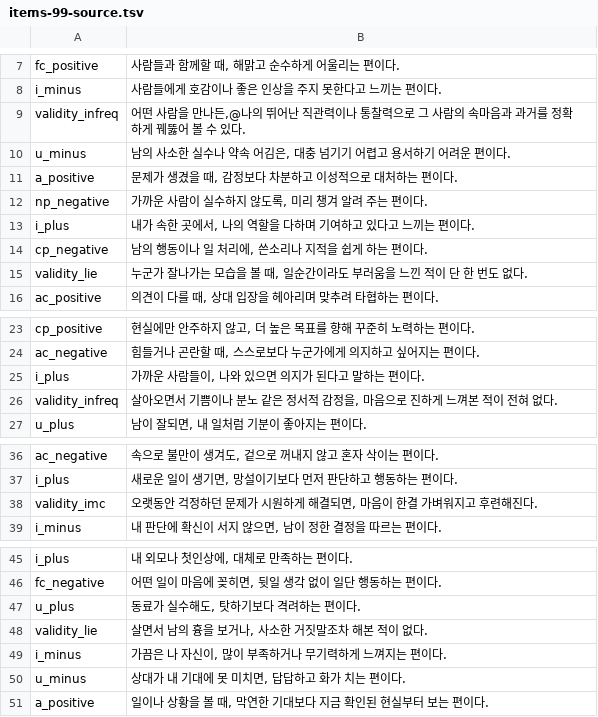
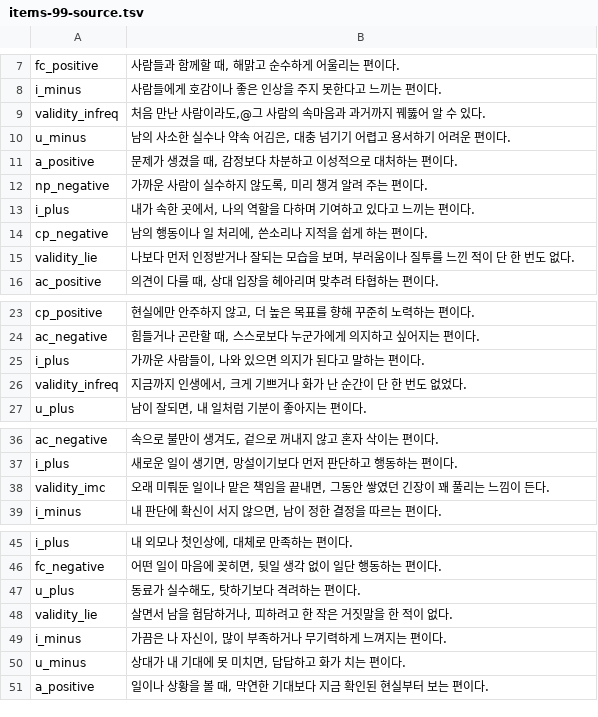
Before and after one commit to jomigata/wiz-coco, a TSV file: docs/internal-materials/ego-ok/items-99-source.tsv, drawn as a sheet; only a part is shown, gaps mark what is left out; the diff covers the shown part only.

```diff
--- a/docs/internal-materials/ego-ok/items-99-source.tsv
+++ b/docs/internal-materials/ego-ok/items-99-source.tsv
@@ -8,3 +8,3 @@ fc_positive	사람들과 함께할 때, 해맑고 순수하게 어울리는 편
 i_minus	사람들에게 호감이나 좋은 인상을 주지 못한다고 느끼는 편이다.
-validity_infreq	어떤 사람을 만나든,@나의 뛰어난 직관력이나 통찰력으로 그 사람의 속마음과 과거를 정확하게 꿰뚫어 볼 수 있다.
+validity_infreq	처음 만난 사람이라도,@그 사람의 속마음과 과거까지 꿰뚫어 알 수 있다.
 u_minus	남의 사소한 실수나 약속 어김은, 대충 넘기기 어렵고 용서하기 어려운 편이다.
@@ -14,3 +14,3 @@ i_plus	내가 속한 곳에서, 나의 역할을 다하며 기여하고 있다
 cp_negative	남의 행동이나 일 처리에, 쓴소리나 지적을 쉽게 하는 편이다.
-validity_lie	누군가 잘나가는 모습을 볼 때, 일순간이라도 부러움을 느낀 적이 단 한 번도 없다.
+validity_lie	나보다 먼저 인정받거나 잘되는 모습을 보며, 부러움이나 질투를 느낀 적이 단 한 번도 없다.
 ac_positive	의견이 다를 때, 상대 입장을 헤아리며 맞추려 타협하는 편이다.
@@ -25,3 +25,3 @@ ac_negative	힘들거나 곤란할 때, 스스로보다 누군가에게 의지
 i_plus	가까운 사람들이, 나와 있으면 의지가 된다고 말하는 편이다.
-validity_infreq	살아오면서 기쁨이나 분노 같은 정서적 감정을, 마음으로 진하게 느껴본 적이 전혀 없다.
+validity_infreq	지금까지 인생에서, 크게 기쁘거나 화가 난 순간이 단 한 번도 없었다.
 u_plus	남이 잘되면, 내 일처럼 기분이 좋아지는 편이다.
@@ -37,3 +37,3 @@ ac_negative	속으로 불만이 생겨도, 겉으로 꺼내지 않고 혼자 삭
 i_plus	새로운 일이 생기면, 망설이기보다 먼저 판단하고 행동하는 편이다.
-validity_imc	오랫동안 걱정하던 문제가 시원하게 해결되면, 마음이 한결 가벼워지고 후련해진다.
+validity_imc	오래 미뤄둔 일이나 맡은 책임을 끝내면, 그동안 쌓였던 긴장이 꽤 풀리는 느낌이 든다.
 i_minus	내 판단에 확신이 서지 않으면, 남이 정한 결정을 따르는 편이다.
@@ -47,3 +47,3 @@ fc_negative	어떤 일이 마음에 꽂히면, 뒷일 생각 없이 일단 행
 u_plus	동료가 실수해도, 탓하기보다 격려하는 편이다.
-validity_lie	살면서 남의 흉을 보거나, 사소한 거짓말조차 해본 적이 없다.
+validity_lie	살면서 남을 험담하거나, 피하려고 한 작은 거짓말을 한 적이 없다.
 i_minus	가끔은 나 자신이, 많이 부족하거나 무기력하게 느껴지는 편이다.
```
Also changed, not shown: 4 edited cells elsewhere in this file, 3 other files.
